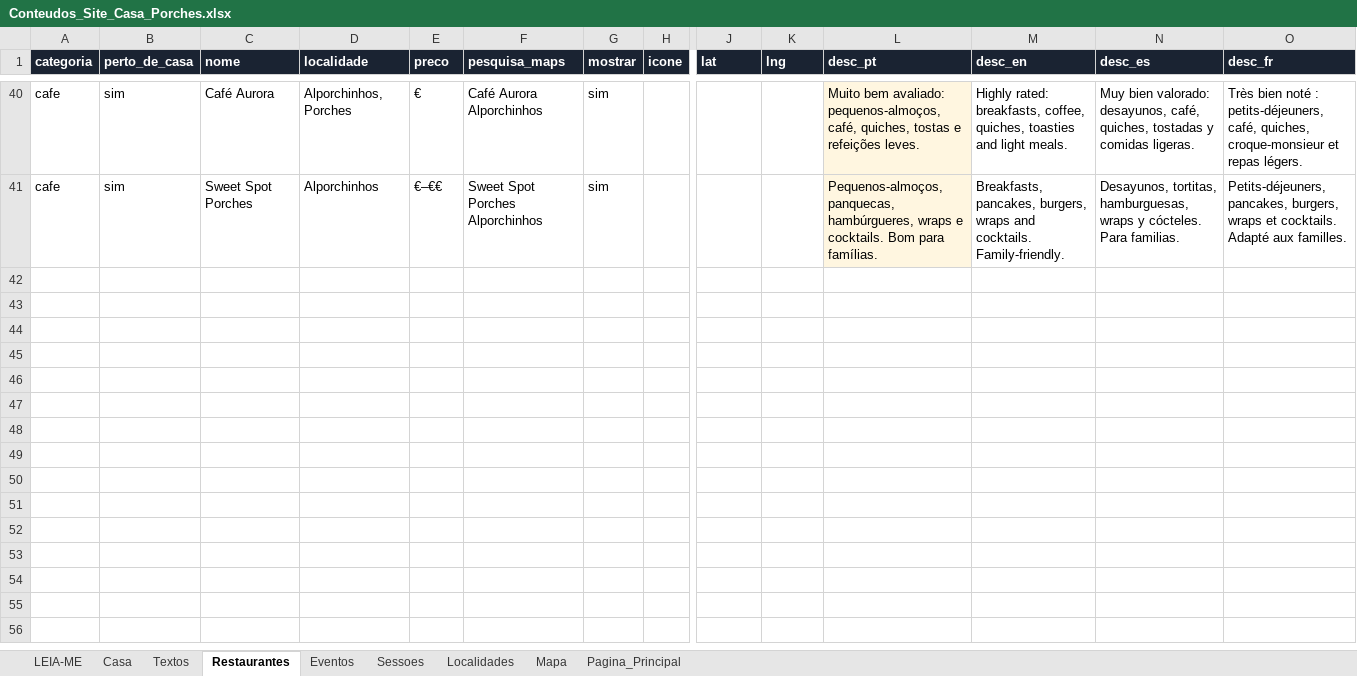
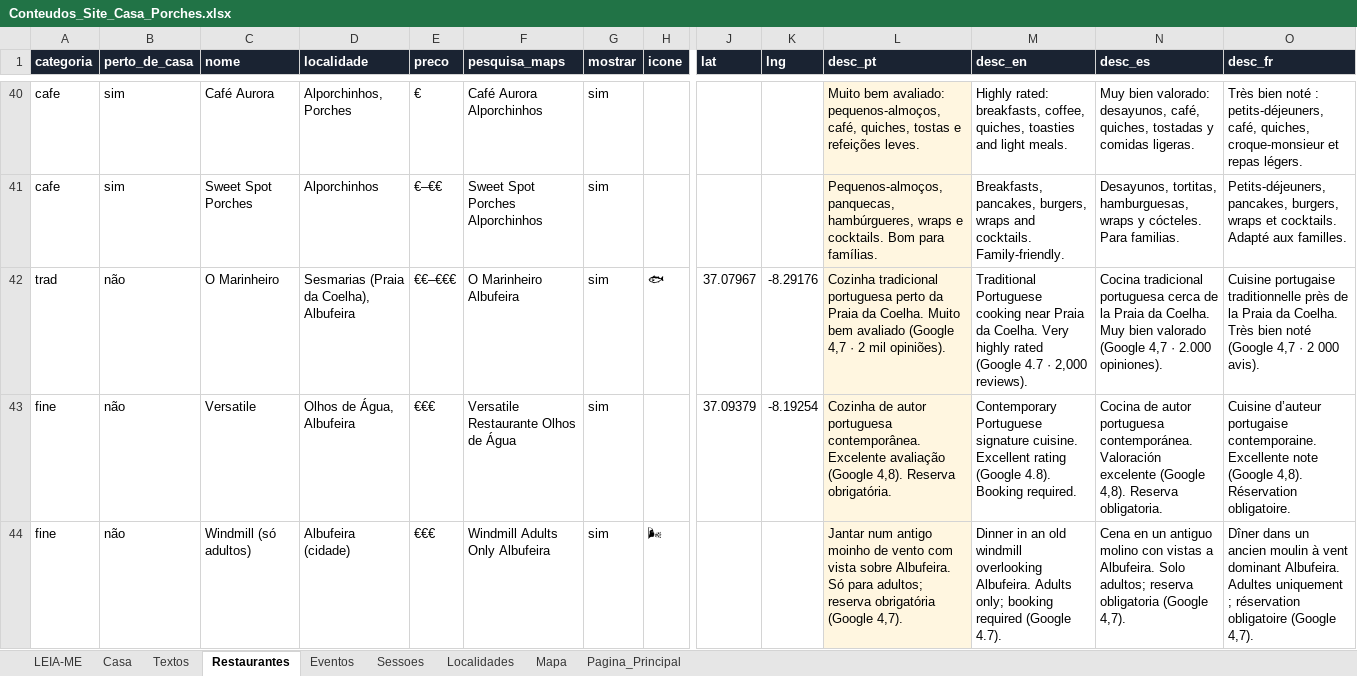
Before and after one commit to hugomgduarte/casa-porches-algarve, an Excel workbook: Conteudos_Site_Casa_Porches.xlsx, sheet Restaurantes, drawn as a sheet; only a part is shown, gaps mark what is left out; values as stored, in another font and other column widths than the file's, no borders; rows hold the shown columns only; the diff covers the shown part only; the diff names each change by its address in the sheet, - before the commit and + after, or states it on an @@ line.

```diff
--- a/Conteudos_Site_Casa_Porches.xlsx (sheet Restaurantes)
+++ b/Conteudos_Site_Casa_Porches.xlsx (sheet Restaurantes)
+row 42: trad | não | O Marinheiro | Sesmarias (Praia da Coelha), Albufeira | €€–€€€ | O Marinheiro Albufeira | sim | 🐟 | 37.07967 | -8.29176 | Cozinha tradicional portuguesa perto da Praia da Coelha. Muito bem avaliado (Google 4,7 · 2 mil opiniões). | Traditional Portuguese cooking near Praia da Coelha. Very highly rated (Google 4.7 · 2,000 reviews). | Cocina tradicional portuguesa cerca de la Praia da Coelha. Muy bien valorado (Google 4,7 · 2.000 opiniones). | Cuisine portugaise traditionnelle près de la Praia da Coelha. Très bien noté (Google 4,7 · 2 000 avis).
+row 43: fine | não | Versatile | Olhos de Água, Albufeira | €€€ | Versatile Restaurante Olhos de Água | sim |  | 37.09379 | -8.19254 | Cozinha de autor portuguesa contemporânea. Excelente avaliação (Google 4,8). Reserva obrigatória. | Contemporary Portuguese signature cuisine. Excellent rating (Google 4.8). Booking required. | Cocina de autor portuguesa contemporánea. Valoración excelente (Google 4,8). Reserva obligatoria. | Cuisine d’auteur portugaise contemporaine. Excellente note (Google 4,8). Réservation obligatoire.
+row 44: fine | não | Windmill (só adultos) | Albufeira (cidade) | €€€ | Windmill Adults Only Albufeira | sim | 🌬 |  |  | Jantar num antigo moinho de vento com vista sobre Albufeira. Só para adultos; reserva obrigatória (Google 4,7). | Dinner in an old windmill overlooking Albufeira. Adults only; booking required (Google 4.7). | Cena en un antiguo molino con vistas a Albufeira. Solo adultos; reserva obligatoria (Google 4,7). | Dîner dans un ancien moulin à vent dominant Albufeira. Adultes uniquement ; réservation obligatoire (Google 4,7).
```
Also changed, not shown: 3 added rows elsewhere in this sheet, sheet Mapa, sheet Eventos, sheet Textos, sheet Pagina_Principal, sheet LEIA-ME.
